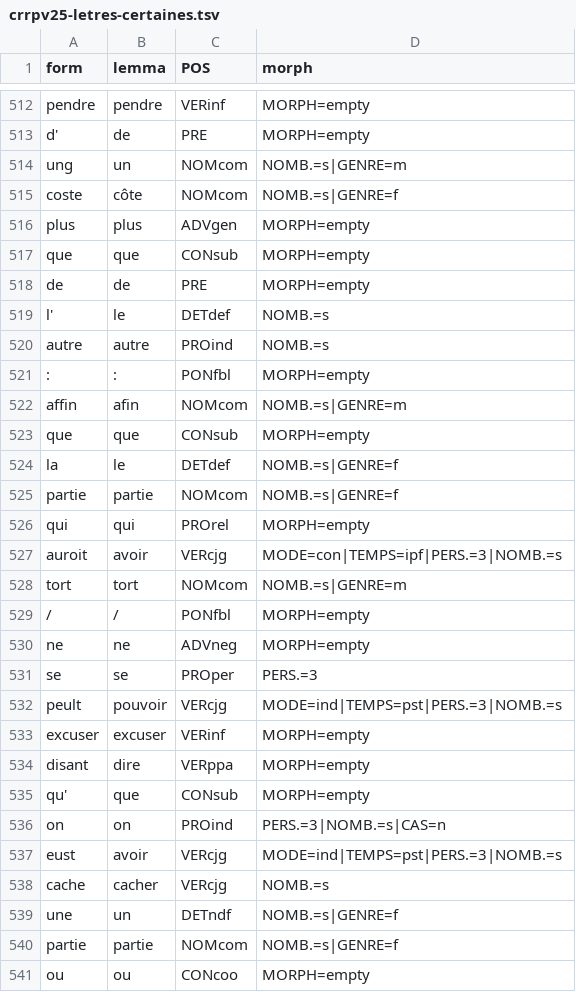
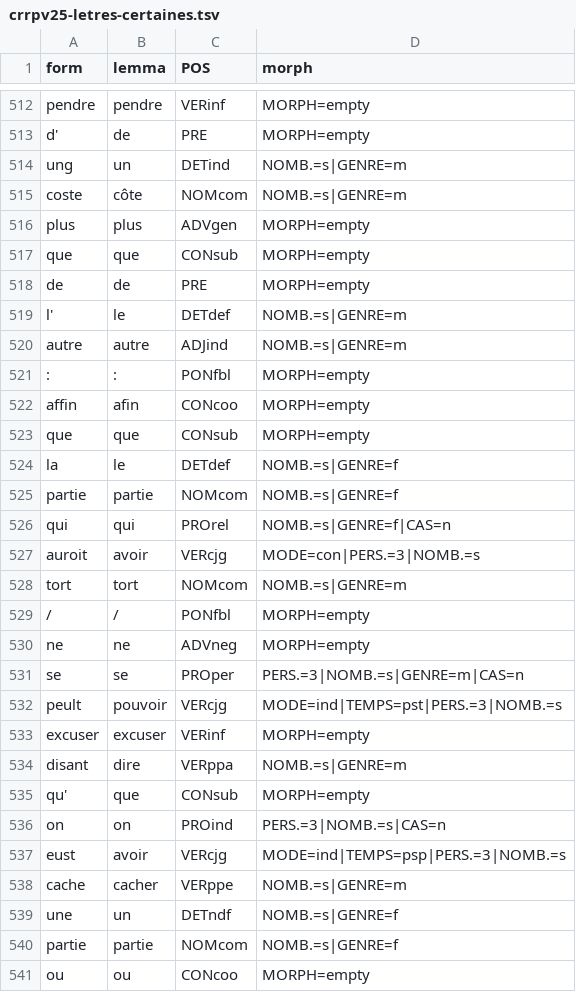
Before and after one commit to SETAFDH/Annotation-linguistique-SETAF, a TSV file: data/CRRPV25_Letres_certaines/crrpv25-letres-certaines.tsv, drawn as a sheet; only a part is shown, gaps mark what is left out; the diff covers the shown part only.

```diff
--- a/data/CRRPV25_Letres_certaines/crrpv25-letres-certaines.tsv
+++ b/data/CRRPV25_Letres_certaines/crrpv25-letres-certaines.tsv
@@ -513,4 +513,4 @@ pendre	pendre	VERinf	MORPH=empty
 d'	de	PRE	MORPH=empty
-ung	un	NOMcom	NOMB.=s|GENRE=m
-coste	côte	NOMcom	NOMB.=s|GENRE=f
+ung	un	DETind	NOMB.=s|GENRE=m
+coste	côte	NOMcom	NOMB.=s|GENRE=m
 plus	plus	ADVgen	MORPH=empty
@@ -518,6 +518,6 @@ que	que	CONsub	MORPH=empty
 de	de	PRE	MORPH=empty
-l'	le	DETdef	NOMB.=s
-autre	autre	PROind	NOMB.=s
+l'	le	DETdef	NOMB.=s|GENRE=m
+autre	autre	ADJind	NOMB.=s|GENRE=m
 :	:	PONfbl	MORPH=empty
-affin	afin	NOMcom	NOMB.=s|GENRE=m
+affin	afin	CONcoo	MORPH=empty
 que	que	CONsub	MORPH=empty
@@ -525,4 +525,4 @@ la	le	DETdef	NOMB.=s|GENRE=f
 partie	partie	NOMcom	NOMB.=s|GENRE=f
-qui	qui	PROrel	MORPH=empty
-auroit	avoir	VERcjg	MODE=con|TEMPS=ipf|PERS.=3|NOMB.=s
+qui	qui	PROrel	NOMB.=s|GENRE=f|CAS=n
+auroit	avoir	VERcjg	MODE=con|PERS.=3|NOMB.=s
 tort	tort	NOMcom	NOMB.=s|GENRE=m
@@ -530,10 +530,10 @@ tort	tort	NOMcom	NOMB.=s|GENRE=m
 ne	ne	ADVneg	MORPH=empty
-se	se	PROper	PERS.=3
+se	se	PROper	PERS.=3|NOMB.=s|GENRE=m|CAS=n
 peult	pouvoir	VERcjg	MODE=ind|TEMPS=pst|PERS.=3|NOMB.=s
 excuser	excuser	VERinf	MORPH=empty
-disant	dire	VERppa	MORPH=empty
+disant	dire	VERppa	NOMB.=s|GENRE=m
 qu'	que	CONsub	MORPH=empty
 on	on	PROind	PERS.=3|NOMB.=s|CAS=n
-eust	avoir	VERcjg	MODE=ind|TEMPS=pst|PERS.=3|NOMB.=s
-cache	cacher	VERcjg	NOMB.=s
+eust	avoir	VERcjg	MODE=ind|TEMPS=psp|PERS.=3|NOMB.=s
+cache	cacher	VERppe	NOMB.=s|GENRE=m
 une	un	DETndf	NOMB.=s|GENRE=f
```
Also changed, not shown: 2 added rows, 2 removed rows, 2 moved rows and 126 edited cells elsewhere in this file.
